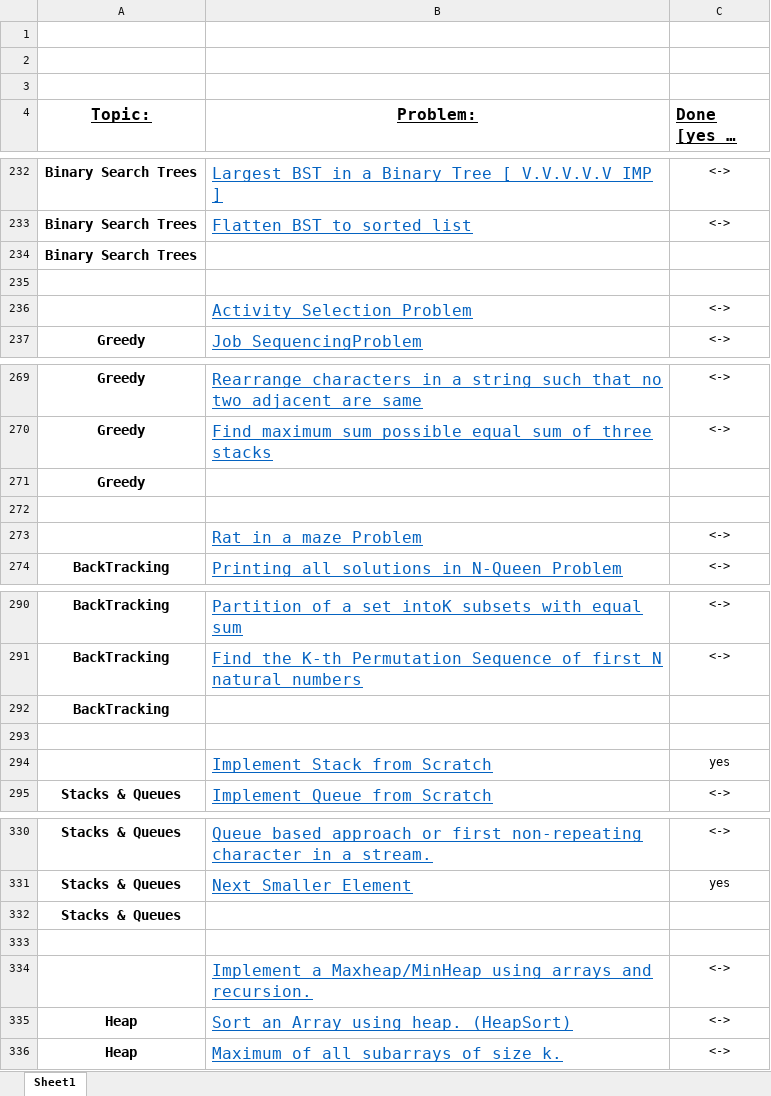
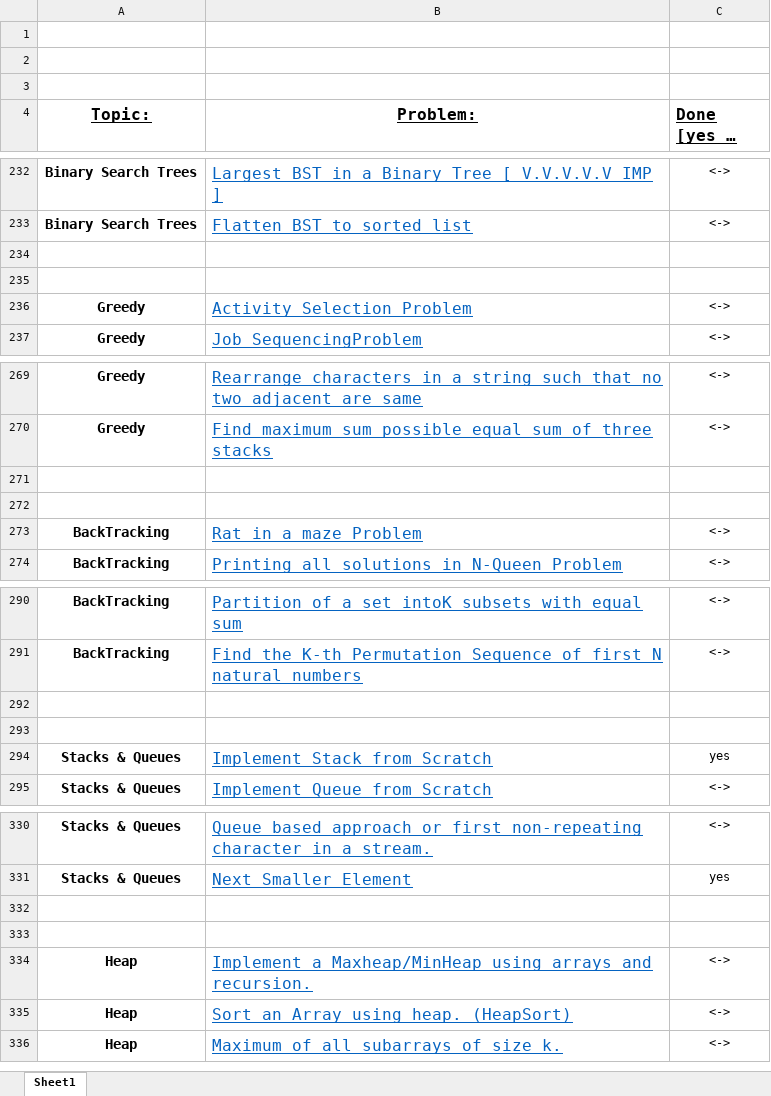
Before and after one commit to akshika898/Data-Structures, an Excel workbook: FINAL450.xlsx, sheet Sheet1, drawn as a sheet; only a part is shown, gaps mark what is left out; long unchanged cells end in …; values as stored, in another font and other column widths than the file's, no borders; removed rows and columns are numbered as before the commit, all else as after; the diff covers the shown part only; the diff names each change by its address in the sheet, - before the commit and + after, or states it on an @@ line.

Commit message:
excel

```diff
--- a/FINAL450.xlsx (sheet Sheet1)
+++ b/FINAL450.xlsx (sheet Sheet1)
-row 234: Binary Search Trees
+row 235: (empty)
-A236 (Topic:): (empty)
+A236 (Topic:): Greedy
-row 271: Greedy
+row 272: (empty)
-A273 (Topic:): (empty)
+A273 (Topic:): BackTracking
-row 292: BackTracking
+row 293: (empty)
-A294 (Topic:): (empty)
+A294 (Topic:): Stacks & Queues
-row 332: Stacks & Queues
+row 333: (empty)
-A334 (Topic:): (empty)
+A334 (Topic:): Heap
```
Also changed, not shown: 7 added rows, 8 removed rows and 10 edited cells elsewhere in this sheet, 2 other files.
